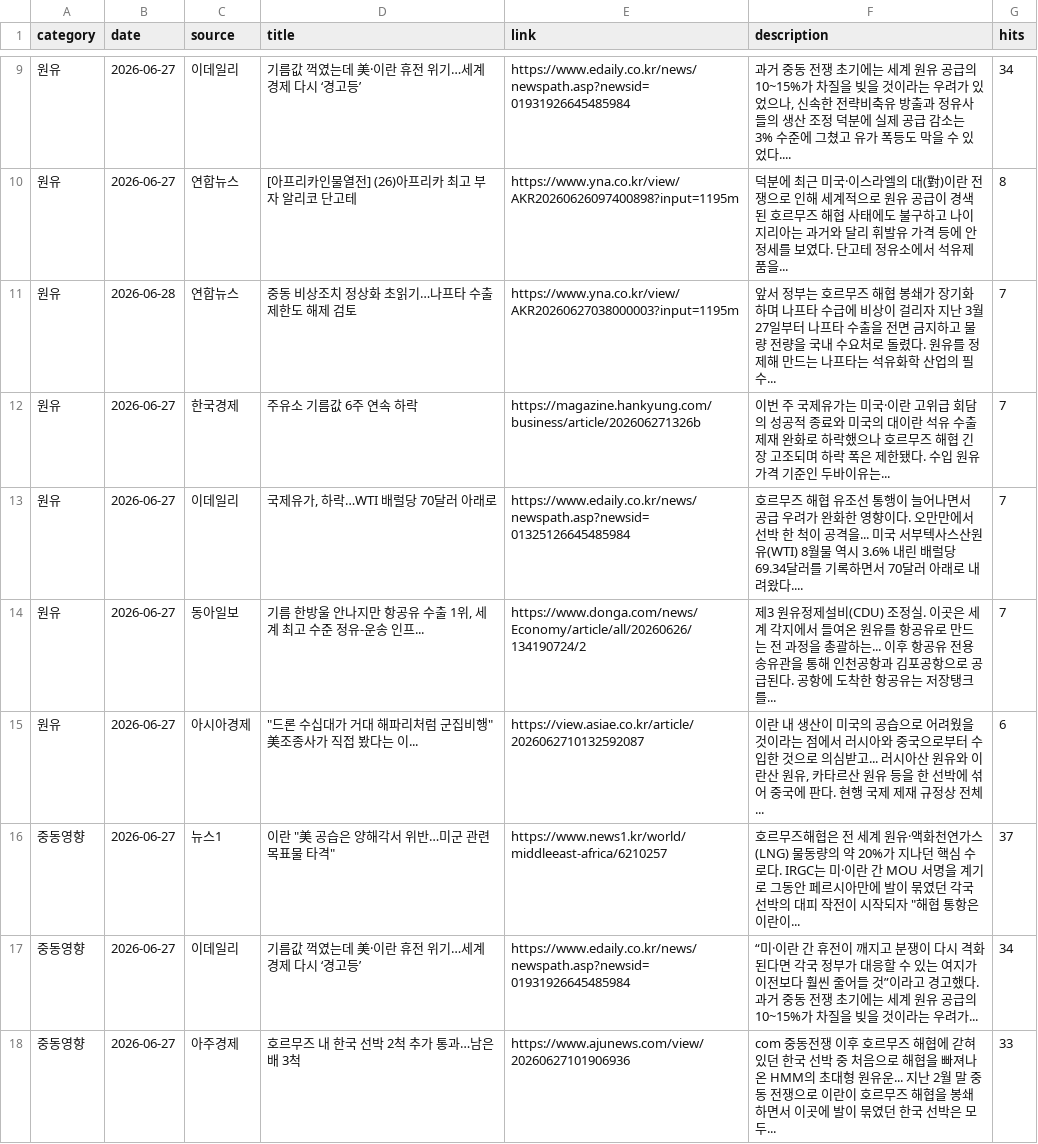
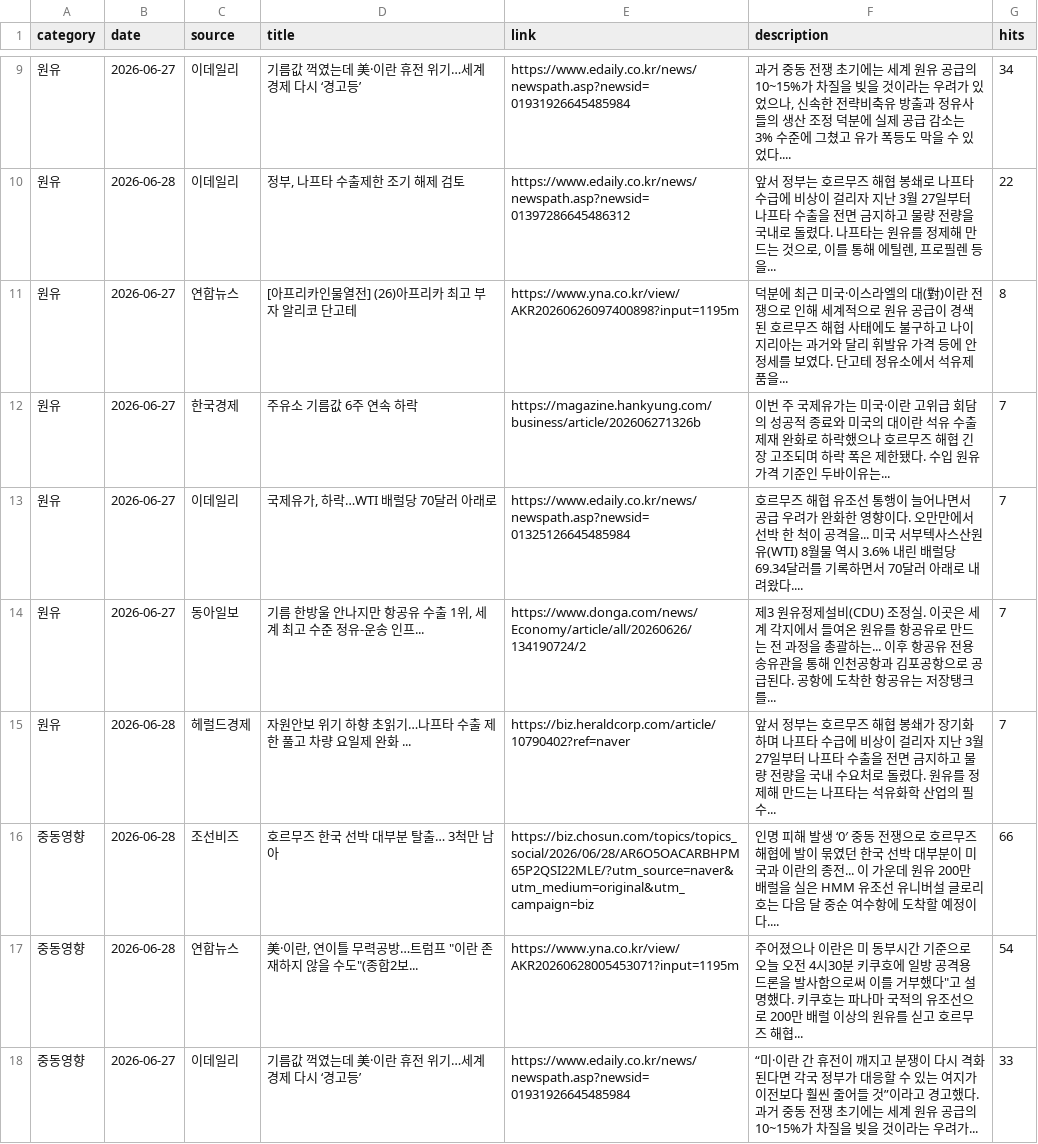
Before and after one commit to hdec-daily-news/oil-naphtha, a CSV file: oil_naphtha.csv, drawn as a sheet; only a part is shown, gaps mark what is left out; the diff covers the shown part only.

```diff
--- a/oil_naphtha.csv
+++ b/oil_naphtha.csv
@@ -9,4 +9,4 @@
 원유,2026-06-27,이데일리,기름값 꺽였는데 美·이란 휴전 위기…세계 경제 다시 ‘경고등’,https://www.edaily.co.kr/news/newspath.asp?newsid=01931926645485984,"과거 중동 전쟁 초기에는 세계 원유 공급의 10~15%가 차질을 빚을 것이라는 우려가 있었으나, 신속한 전략비축유 방출과 정유사들의 생산 조정 덕분에 실제 공급 감소는 3% 수준에 그쳤고 유가 폭등도 막을 수 있었다.... ",34
+원유,2026-06-28,이데일리,"정부, 나프타 수출제한 조기 해제 검토",https://www.edaily.co.kr/news/newspath.asp?newsid=01397286645486312,"앞서 정부는 호르무즈 해협 봉쇄로 나프타 수급에 비상이 걸리자 지난 3월 27일부터 나프타 수출을 전면 금지하고 물량 전량을 국내로 돌렸다. 나프타는 원유를 정제해 만드는 것으로, 이를 통해 에틸렌, 프로필렌 등을... ",22
 원유,2026-06-27,연합뉴스,[아프리카인물열전] (26)아프리카 최고 부자 알리코 단고테,https://www.yna.co.kr/view/AKR20260626097400898?input=1195m,덕분에 최근 미국·이스라엘의 대(對)이란 전쟁으로 인해 세계적으로 원유 공급이 경색된 호르무즈 해협 사태에도 불구하고 나이지리아는 과거와 달리 휘발유 가격 등에 안정세를 보였다. 단고테 정유소에서 석유제품을... ,8
-원유,2026-06-28,연합뉴스,중동 비상조치 정상화 초읽기…나프타 수출제한도 해제 검토,https://www.yna.co.kr/view/AKR20260627038000003?input=1195m,앞서 정부는 호르무즈 해협 봉쇄가 장기화하며 나프타 수급에 비상이 걸리자 지난 3월 27일부터 나프타 수출을 전면 금지하고 물량 전량을 국내 수요처로 돌렸다. 원유를 정제해 만드는 나프타는 석유화학 산업의 필수... ,7
 원유,2026-06-27,한국경제,주유소 기름값 6주 연속 하락,https://magazine.hankyung.com/business/article/202606271326b,이번 주 국제유가는 미국·이란 고위급 회담의 성공적 종료와 미국의 대이란 석유 수출 제재 완화로 하락했으나 호르무즈 해협 긴장 고조되며 하락 폭은 제한됐다. 수입 원유 가격 기준인 두바이유는... ,7
@@ -14,5 +14,5 @@
 원유,2026-06-27,동아일보,"기름 한방울 안나지만 항공유 수출 1위, 세계 최고 수준 정유-운송 인프...",https://www.donga.com/news/Economy/article/all/20260626/134190724/2,제3 원유정제설비(CDU) 조정실. 이곳은 세계 각지에서 들여온 원유를 항공유로 만드는 전 과정을 총괄하는... 이후 항공유 전용 송유관을 통해 인천공항과 김포공항으로 공급된다. 공항에 도착한 항공유는 저장탱크를... ,7
-원유,2026-06-27,아시아경제,"""드론 수십대가 거대 해파리처럼 군집비행"" 美조종사가 직접 봤다는 이...",https://view.asiae.co.kr/article/2026062710132592087,"이란 내 생산이 미국의 공습으로 어려웠을 것이라는 점에서 러시아와 중국으로부터 수입한 것으로 의심받고... 러시아산 원유와 이란산 원유, 카타르산 원유 등을 한 선박에 섞어 중국에 판다. 현행 국제 제재 규정상 전체... ",6
-중동영향,2026-06-27,뉴스1,"이란 ""美 공습은 양해각서 위반…미군 관련 목표물 타격""",https://www.news1.kr/world/middleeast-africa/6210257,"호르무즈해협은 전 세계 원유·액화천연가스(LNG) 물동량의 약 20%가 지나던 핵심 수로다. IRGC는 미·이란 간 MOU 서명을 계기로 그동안 페르시아만에 발이 묶였던 각국 선박의 대피 작전이 시작되자 ""해협 통항은 이란이... ",37
-중동영향,2026-06-27,이데일리,기름값 꺽였는데 美·이란 휴전 위기…세계 경제 다시 ‘경고등’,https://www.edaily.co.kr/news/newspath.asp?newsid=01931926645485984,“미·이란 간 휴전이 깨지고 분쟁이 다시 격화된다면 각국 정부가 대응할 수 있는 여지가 이전보다 훨씬 줄어들 것”이라고 경고했다. 과거 중동 전쟁 초기에는 세계 원유 공급의 10~15%가 차질을 빚을 것이라는 우려가... ,34
-중동영향,2026-06-27,아주경제,호르무즈 내 한국 선박 2척 추가 통과…남은 배 3척,https://www.ajunews.com/view/20260627101906936,com 중동전쟁 이후 호르무즈 해협에 갇혀 있던 한국 선박 중 처음으로 해협을 빠져나온 HMM의 초대형 원유운... 지난 2월 말 중동 전쟁으로 이란이 호르무즈 해협을 봉쇄하면서 이곳에 발이 묶였던 한국 선박은 모두... ,33
+원유,2026-06-28,헤럴드경제,자원안보 위기 하향 초읽기…나프타 수출 제한 풀고 차량 요일제 완화 ...,https://biz.heraldcorp.com/article/10790402?ref=naver,앞서 정부는 호르무즈 해협 봉쇄가 장기화하며 나프타 수급에 비상이 걸리자 지난 3월 27일부터 나프타 수출을 전면 금지하고 물량 전량을 국내 수요처로 돌렸다. 원유를 정제해 만드는 나프타는 석유화학 산업의 필수... ,7
+중동영향,2026-06-28,조선비즈,호르무즈 한국 선박 대부분 탈출… 3척만 남아,https://biz.chosun.com/topics/topics_social/2026/06/28/AR6O5OACARBHPM65P2QSI22MLE/?utm_source=naver&utm_medium=original&utm_campaign=biz,인명 피해 발생 ‘0′ 중동 전쟁으로 호르무즈 해협에 발이 묶였던 한국 선박 대부분이 미국과 이란의 종전... 이 가운데 원유 200만 배럴을 실은 HMM 유조선 유니버설 글로리호는 다음 달 중순 여수항에 도착할 예정이다.... ,66
+중동영향,2026-06-28,연합뉴스,"美·이란, 연이틀 무력공방…트럼프 ""이란 존재하지 않을 수도""(종합2보...",https://www.yna.co.kr/view/AKR20260628005453071?input=1195m,"주어졌으나 이란은 미 동부시간 기준으로 오늘 오전 4시30분 키쿠호에 일방 공격용 드론을 발사함으로써 이를 거부했다""고 설명했다. 키쿠호는 파나마 국적의 유조선으로 200만 배럴 이상의 원유를 싣고 호르무즈 해협... ",54
+중동영향,2026-06-27,이데일리,기름값 꺽였는데 美·이란 휴전 위기…세계 경제 다시 ‘경고등’,https://www.edaily.co.kr/news/newspath.asp?newsid=01931926645485984,“미·이란 간 휴전이 깨지고 분쟁이 다시 격화된다면 각국 정부가 대응할 수 있는 여지가 이전보다 훨씬 줄어들 것”이라고 경고했다. 과거 중동 전쟁 초기에는 세계 원유 공급의 10~15%가 차질을 빚을 것이라는 우려가... ,33
```
Also changed, not shown: 5 added rows, 5 removed rows and 18 edited cells elsewhere in this file, 1 other file.
